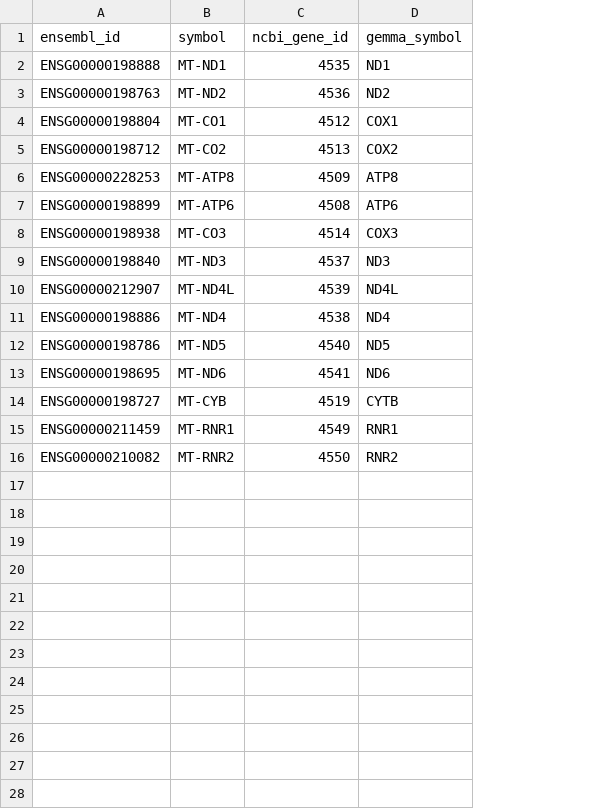
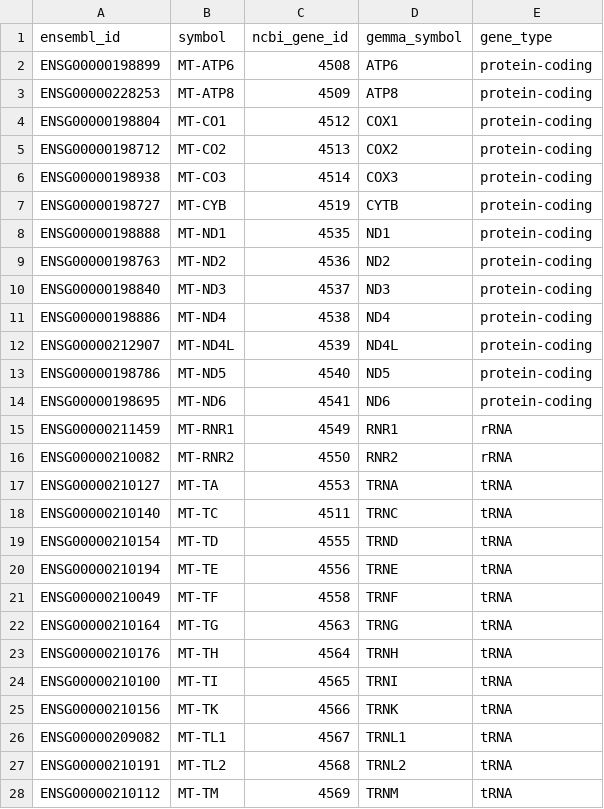
Before and after one commit to PavlidisLab/sc-annotation-pipeline, a TSV file: assets/mito_genes_hs.tsv, drawn as a sheet; only a part is shown; the diff covers the shown part only; the diff names each change by its address in the sheet, - before the commit and + after, or states it on an @@ line.

```diff
--- a/assets/mito_genes_hs.tsv
+++ b/assets/mito_genes_hs.tsv
+column E (gene_type), rows 8-10: all protein-coding; rows 12-16: protein-coding | protein-coding | protein-coding | rRNA | rRNA
@@ row 7 moved to row 2: ENSG00000198899 @@
@@ row 6 moved to row 3: ENSG00000228253 @@
@@ row 8 moved to row 6: ENSG00000198938 @@
@@ row 14 moved to row 7: ENSG00000198727 @@
+row 17: ENSG00000210127 | MT-TA | 4553 | TRNA | tRNA
+row 18: ENSG00000210140 | MT-TC | 4511 | TRNC | tRNA
+row 19: ENSG00000210154 | MT-TD | 4555 | TRND | tRNA
+row 20: ENSG00000210194 | MT-TE | 4556 | TRNE | tRNA
+row 21: ENSG00000210049 | MT-TF | 4558 | TRNF | tRNA
+row 22: ENSG00000210164 | MT-TG | 4563 | TRNG | tRNA
+row 23: ENSG00000210176 | MT-TH | 4564 | TRNH | tRNA
+row 24: ENSG00000210100 | MT-TI | 4565 | TRNI | tRNA
+row 25: ENSG00000210156 | MT-TK | 4566 | TRNK | tRNA
+row 26: ENSG00000209082 | MT-TL1 | 4567 | TRNL1 | tRNA
+row 27: ENSG00000210191 | MT-TL2 | 4568 | TRNL2 | tRNA
+row 28: ENSG00000210112 | MT-TM | 4569 | TRNM | tRNA
```
Also changed, not shown: 10 added rows elsewhere in this file, assets/mito_genes_mm.tsv, 4 other files.
